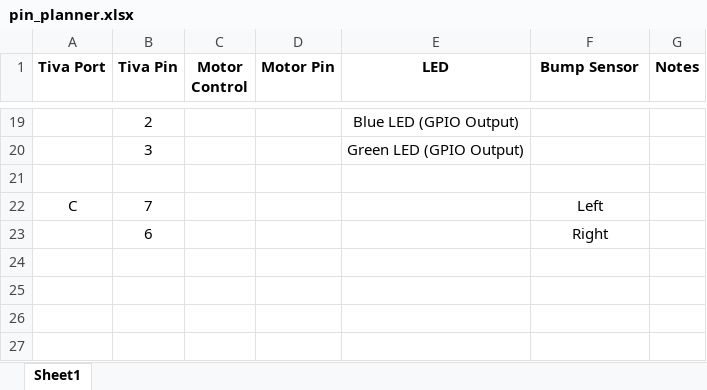
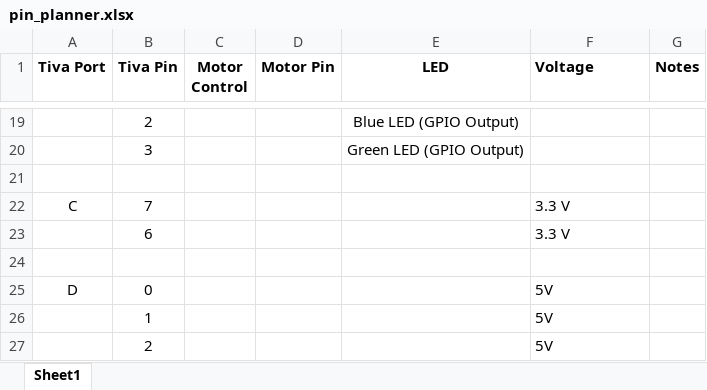
Before and after one commit to emilyyeh123/robotics_ecpe155_2022, an Excel workbook: pin_planner.xlsx, sheet Sheet1, drawn as a sheet; only a part is shown, gaps mark what is left out; values as stored, in another font and other column widths than the file's, no borders; addresses are those after the commit; the diff names each change by its address in the sheet, - before the commit and + after, or states it on an @@ line.

Commit message:
IR Sensor now returns data. Created Lab5 folder. Updated gitignore. Pin Planner updated with IR sensor pins.

```diff
--- a/pin_planner.xlsx (sheet Sheet1)
+++ b/pin_planner.xlsx (sheet Sheet1)
-F1: Bump Sensor
+F1: Voltage
-F1 alignment: center
+F1 alignment: left
-F22 (Voltage): Left
+F22 (Voltage): 3.3 V
-F22 alignment: center
+F22 alignment: left
+row 23:  | 6 |  |  |  | 3.3 V
-row 24:  | 6 |  |  |  | Right
+row 24: (empty)
+row 25: D | 0 |  |  |  | 5V
+row 26:  | 1 |  |  |  | 5V
+row 27:  | 2 |  |  |  | 5V
```
Also changed, not shown: 4 other files.
